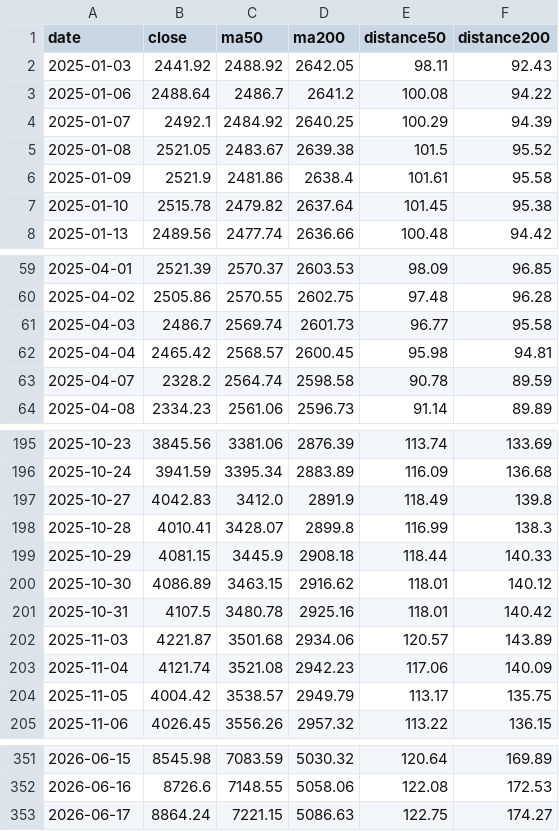
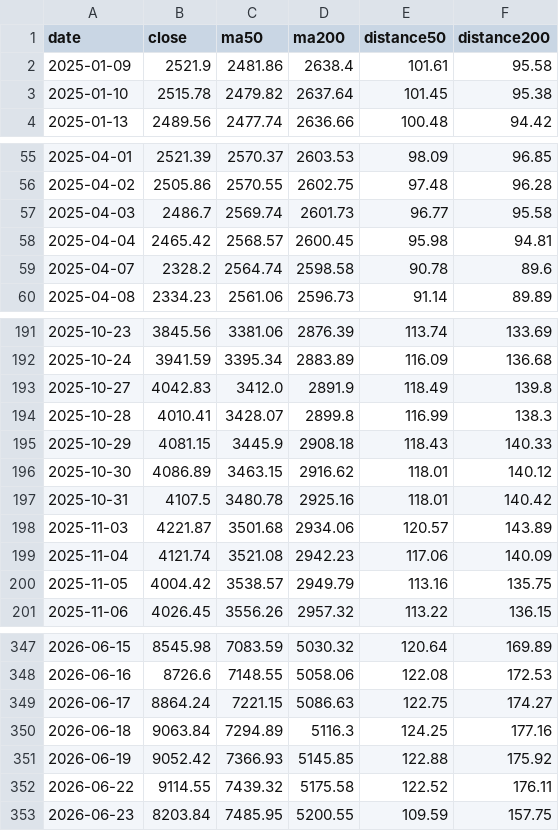
Before and after one commit to Melstoria/kospi-dashboard, a CSV file: data/kospi_history.csv, drawn as a sheet; only a part is shown, gaps mark what is left out; the diff covers the shown part only.

```diff
--- a/data/kospi_history.csv
+++ b/data/kospi_history.csv
@@ -1,6 +1,2 @@
 date,close,ma50,ma200,distance50,distance200
-2025-01-03,2441.92,2488.92,2642.05,98.11,92.43
-2025-01-06,2488.64,2486.7,2641.2,100.08,94.22
-2025-01-07,2492.1,2484.92,2640.25,100.29,94.39
-2025-01-08,2521.05,2483.67,2639.38,101.5,95.52
 2025-01-09,2521.9,2481.86,2638.4,101.61,95.58
@@ -62,3 +58,3 @@ date,close,ma50,ma200,distance50,distance200
 2025-04-04,2465.42,2568.57,2600.45,95.98,94.81
-2025-04-07,2328.2,2564.74,2598.58,90.78,89.59
+2025-04-07,2328.2,2564.74,2598.58,90.78,89.6
 2025-04-08,2334.23,2561.06,2596.73,91.14,89.89
@@ -198,3 +194,3 @@ date,close,ma50,ma200,distance50,distance200
 2025-10-28,4010.41,3428.07,2899.8,116.99,138.3
-2025-10-29,4081.15,3445.9,2908.18,118.44,140.33
+2025-10-29,4081.15,3445.9,2908.18,118.43,140.33
 2025-10-30,4086.89,3463.15,2916.62,118.01,140.12
@@ -203,3 +199,3 @@ date,close,ma50,ma200,distance50,distance200
 2025-11-04,4121.74,3521.08,2942.23,117.06,140.09
-2025-11-05,4004.42,3538.57,2949.79,113.17,135.75
+2025-11-05,4004.42,3538.57,2949.79,113.16,135.75
 2025-11-06,4026.45,3556.26,2957.32,113.22,136.15
@@ -353 +349,5 @@ date,close,ma50,ma200,distance50,distance200
 2026-06-17,8864.24,7221.15,5086.63,122.75,174.27
+2026-06-18,9063.84,7294.89,5116.3,124.25,177.16
+2026-06-19,9052.42,7366.93,5145.85,122.88,175.92
+2026-06-22,9114.55,7439.32,5175.58,122.52,176.11
+2026-06-23,8203.84,7485.95,5200.55,109.59,157.75
```
Also changed, not shown: 6 edited cells elsewhere in this file, 8 other files.
